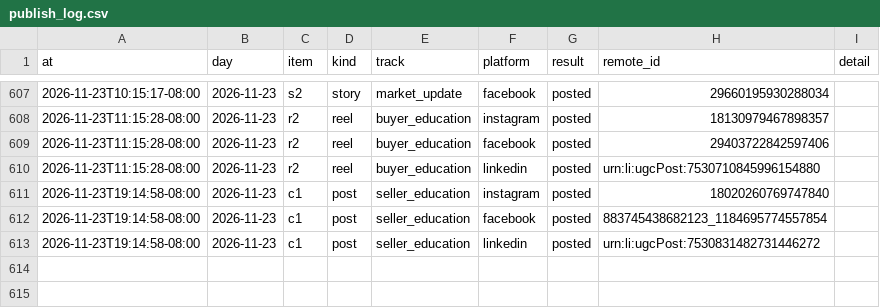
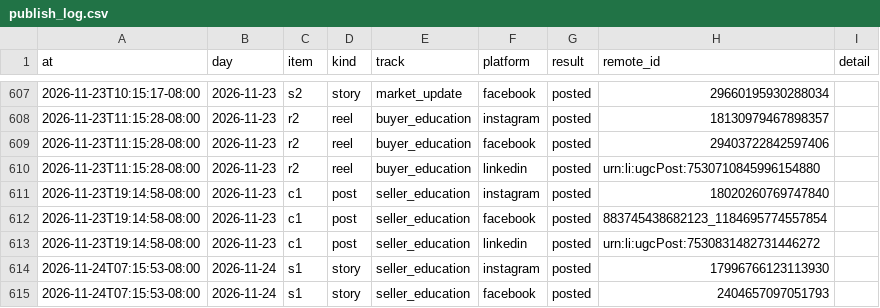
Before and after one commit to memorialdinh/memo-social-bot, a CSV file: data/publish_log.csv, drawn as a sheet; only a part is shown, gaps mark what is left out; the diff names each change by its address in the sheet, - before the commit and + after, or states it on an @@ line.

Commit message:
bot: published

```diff
--- a/data/publish_log.csv
+++ b/data/publish_log.csv
+row 614: 2026-11-24T07:15:53-08:00 | 2026-11-24 | s1 | story | seller_education | instagram | posted | 17996766123113930
+row 615: 2026-11-24T07:15:53-08:00 | 2026-11-24 | s1 | story | seller_education | facebook | posted | 2404657097051793
```
Also changed, not shown: 1 other file.
